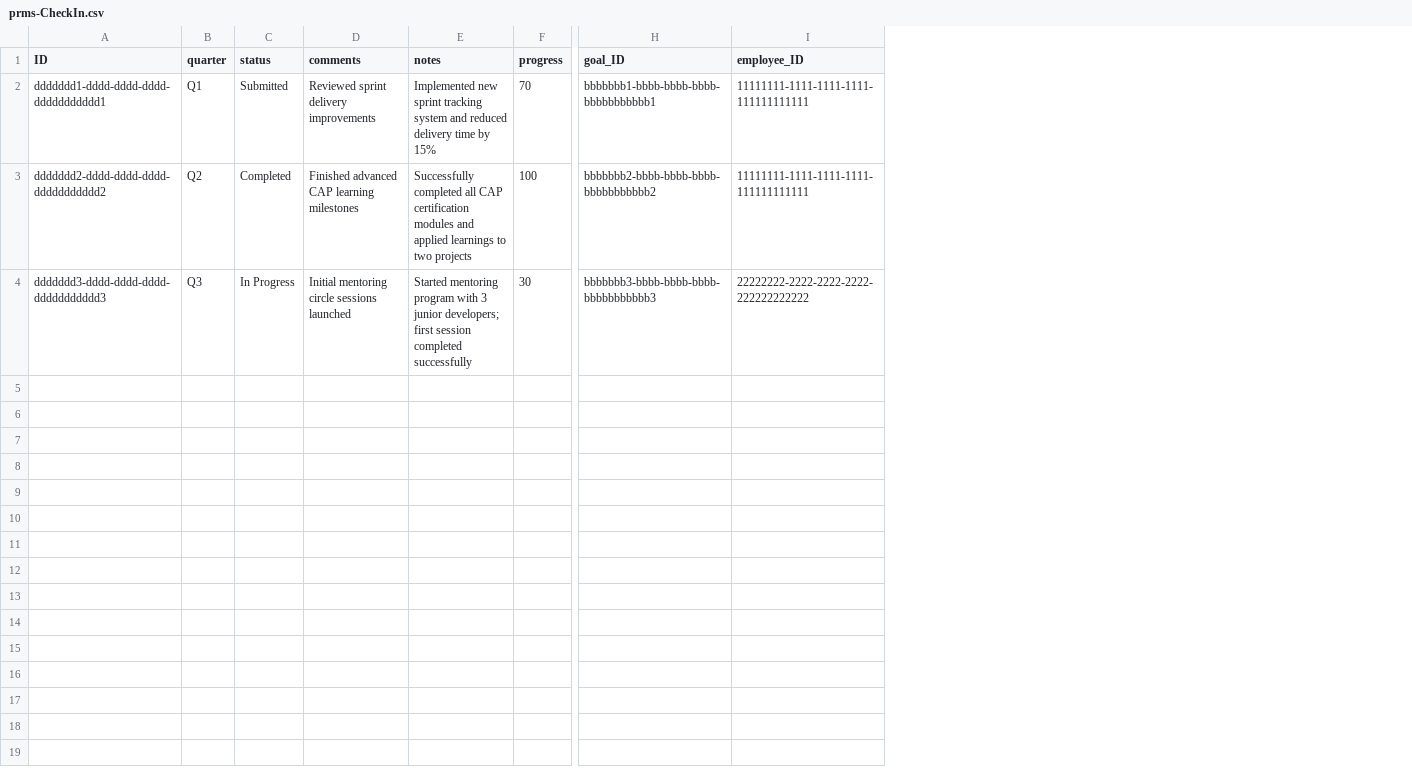
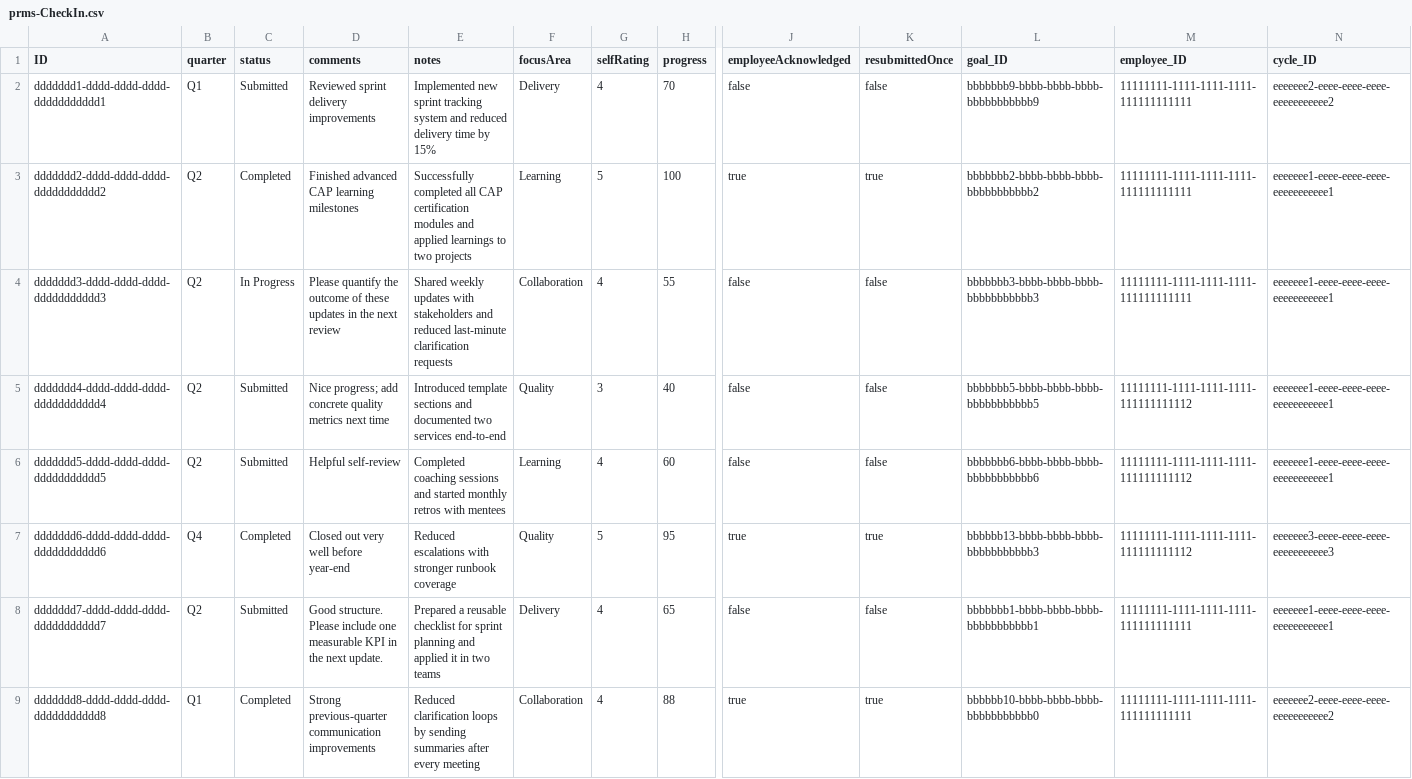
Before and after one commit to raushan0785/PRMS4, a CSV file: db/data/prms-CheckIn.csv, drawn as a sheet; only a part is shown, gaps mark what is left out; addresses are those after the commit; rows hold the shown columns only; the diff names each change by its address in the sheet, - before the commit and + after, or states it on an @@ line.

```diff
--- a/db/data/prms-CheckIn.csv
+++ b/db/data/prms-CheckIn.csv
+column F (focusArea), rows 2-4: Delivery | Learning | Collaboration
+column G (selfRating), rows 2-4: 4 | 5 | 4
+column J (employeeAcknowledged), rows 2-4: false | true | false
+column K (resubmittedOnce), rows 2-4: false | true | false
+column N (cycle_ID), rows 2-4: eeeeeee2-eeee-eeee-eeee-eeeeeeeeeee2 | eeeeeee1-eeee-eeee-eeee-eeeeeeeeeee1 | eeeeeee1-eeee-eeee-eeee-eeeeeeeeeee1
-L2 (goal_ID): bbbbbbb1-bbbb-bbbb-bbbb-bbbbbbbbbbb1
+L2 (goal_ID): bbbbbbb9-bbbb-bbbb-bbbb-bbbbbbbbbbb9
-B4 (quarter): Q3
+B4 (quarter): Q2
-D4 (comments): Initial mentoring circle sessions launched
+D4 (comments): Please quantify the outcome of these updates in the next review
-E4 (notes): Started mentoring program with 3 junior developers; first session completed successfully
+E4 (notes): Shared weekly updates with stakeholders and reduced last-minute clarification requests
-H4 (progress): 30
+H4 (progress): 55
-M4 (employee_ID): 22222222-2222-2222-2222-222222222222
+M4 (employee_ID): 11111111-1111-1111-1111-111111111111
+row 5: ddddddd4-dddd-dddd-dddd-ddddddddddd4 | Q2 | Submitted | Nice progress; add concrete quality metrics next time | Introduced template sections and documented two services end-to-end | Quality | 3 | 40 | false | false | bbbbbbb5-bbbb-bbbb-bbbb-bbbbbbbbbbb5 | 11111111-1111-1111-1111-111111111112 | eeeeeee1-eeee-eeee-eeee-eeeeeeeeeee1
+row 6: ddddddd5-dddd-dddd-dddd-ddddddddddd5 | Q2 | Submitted | Helpful self-review | Completed coaching sessions and started monthly retros with mentees | Learning | 4 | 60 | false | false | bbbbbbb6-bbbb-bbbb-bbbb-bbbbbbbbbbb6 | 11111111-1111-1111-1111-111111111112 | eeeeeee1-eeee-eeee-eeee-eeeeeeeeeee1
+row 7: ddddddd6-dddd-dddd-dddd-ddddddddddd6 | Q4 | Completed | Closed out very well before year-end | Reduced escalations with stronger runbook coverage | Quality | 5 | 95 | true | true | bbbbbb13-bbbb-bbbb-bbbb-bbbbbbbbbbb3 | 11111111-1111-1111-1111-111111111112 | eeeeeee3-eeee-eeee-eeee-eeeeeeeeeee3
+row 8: ddddddd7-dddd-dddd-dddd-ddddddddddd7 | Q2 | Submitted | Good structure. Please include one measurable KPI in the next update. | Prepared a reusable checklist for sprint planning and applied it in two teams | Delivery | 4 | 65 | false | false | bbbbbbb1-bbbb-bbbb-bbbb-bbbbbbbbbbb1 | 11111111-1111-1111-1111-111111111111 | eeeeeee1-eeee-eeee-eeee-eeeeeeeeeee1
+row 9: ddddddd8-dddd-dddd-dddd-ddddddddddd8 | Q1 | Completed | Strong previous-quarter communication improvements | Reduced clarification loops by sending summaries after every meeting | Collaboration | 4 | 88 | true | true | bbbbbb10-bbbb-bbbb-bbbb-bbbbbbbbbbb0 | 11111111-1111-1111-1111-111111111111 | eeeeeee2-eeee-eeee-eeee-eeeeeeeeeee2
```
Also changed, not shown: db/data/prms-Assessment.csv, db/data/prms-Goal.csv, 25 other files.
